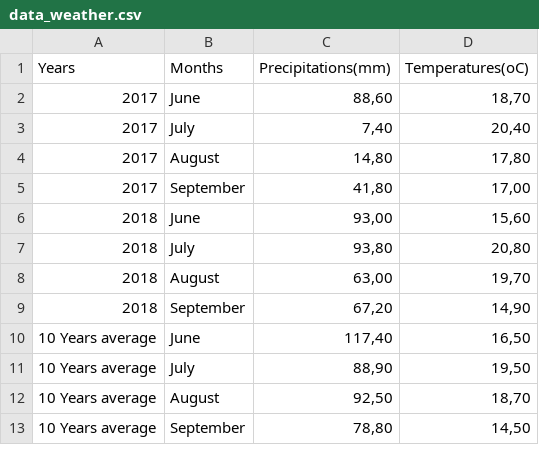
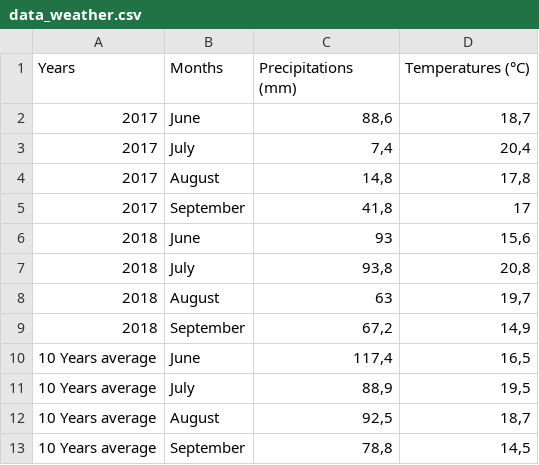
Before and after one commit to DosouYovoW/TeaBag_Projet, a CSV file: data/data_weather.csv, drawn as a sheet; the diff names each change by its address in the sheet, - before the commit and + after, or states it on an @@ line.

```diff
--- a/data/data_weather.csv
+++ b/data/data_weather.csv
-C1: Precipitations(mm)
+C1: Precipitations (mm)
-D1: Temperatures(oC)
+D1: Temperatures (°C)
-C2 (Precipitations (mm)): 88,60
+C2 (Precipitations (mm)): 88,6
-D2 (Temperatures (°C)): 18,70
+D2 (Temperatures (°C)): 18,7
-C3 (Precipitations (mm)): 7,40
+C3 (Precipitations (mm)): 7,4
-D3 (Temperatures (°C)): 20,40
+D3 (Temperatures (°C)): 20,4
-C4 (Precipitations (mm)): 14,80
+C4 (Precipitations (mm)): 14,8
-D4 (Temperatures (°C)): 17,80
+D4 (Temperatures (°C)): 17,8
-C5 (Precipitations (mm)): 41,80
+C5 (Precipitations (mm)): 41,8
-D5 (Temperatures (°C)): 17,00
+D5 (Temperatures (°C)): 17
-C6 (Precipitations (mm)): 93,00
+C6 (Precipitations (mm)): 93
-D6 (Temperatures (°C)): 15,60
+D6 (Temperatures (°C)): 15,6
-C7 (Precipitations (mm)): 93,80
+C7 (Precipitations (mm)): 93,8
-D7 (Temperatures (°C)): 20,80
+D7 (Temperatures (°C)): 20,8
-C8 (Precipitations (mm)): 63,00
+C8 (Precipitations (mm)): 63
-D8 (Temperatures (°C)): 19,70
+D8 (Temperatures (°C)): 19,7
-C9 (Precipitations (mm)): 67,20
+C9 (Precipitations (mm)): 67,2
-D9 (Temperatures (°C)): 14,90
+D9 (Temperatures (°C)): 14,9
-C10 (Precipitations (mm)): 117,40
+C10 (Precipitations (mm)): 117,4
-D10 (Temperatures (°C)): 16,50
+D10 (Temperatures (°C)): 16,5
-C11 (Precipitations (mm)): 88,90
+C11 (Precipitations (mm)): 88,9
-D11 (Temperatures (°C)): 19,50
+D11 (Temperatures (°C)): 19,5
-C12 (Precipitations (mm)): 92,50
+C12 (Precipitations (mm)): 92,5
-D12 (Temperatures (°C)): 18,70
+D12 (Temperatures (°C)): 18,7
-C13 (Precipitations (mm)): 78,80
+C13 (Precipitations (mm)): 78,8
-D13 (Temperatures (°C)): 14,50
+D13 (Temperatures (°C)): 14,5
```
Also changed, not shown: 9 other files.
